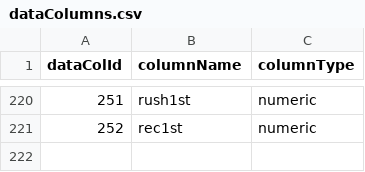
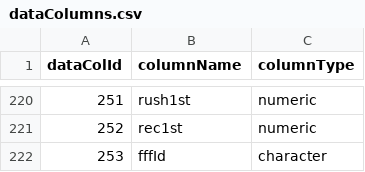
Before and after one commit to FantasyFootballAnalytics/FantasyFootballAnalyticsR, a CSV file: R Package/ffanalytics/data-raw/dataColumns.csv, drawn as a sheet; only a part is shown, gaps mark what is left out; the diff names each change by its address in the sheet, - before the commit and + after, or states it on an @@ line.

```diff
--- a/R Package/ffanalytics/data-raw/dataColumns.csv
+++ b/R Package/ffanalytics/data-raw/dataColumns.csv
+row 222: 253 | fffId | character
```
Also changed, not shown: R Package/ffanalytics/data-raw/siteTables.csv, R Package/ffanalytics/data-raw/tableColumns.csv, 5 other files.
